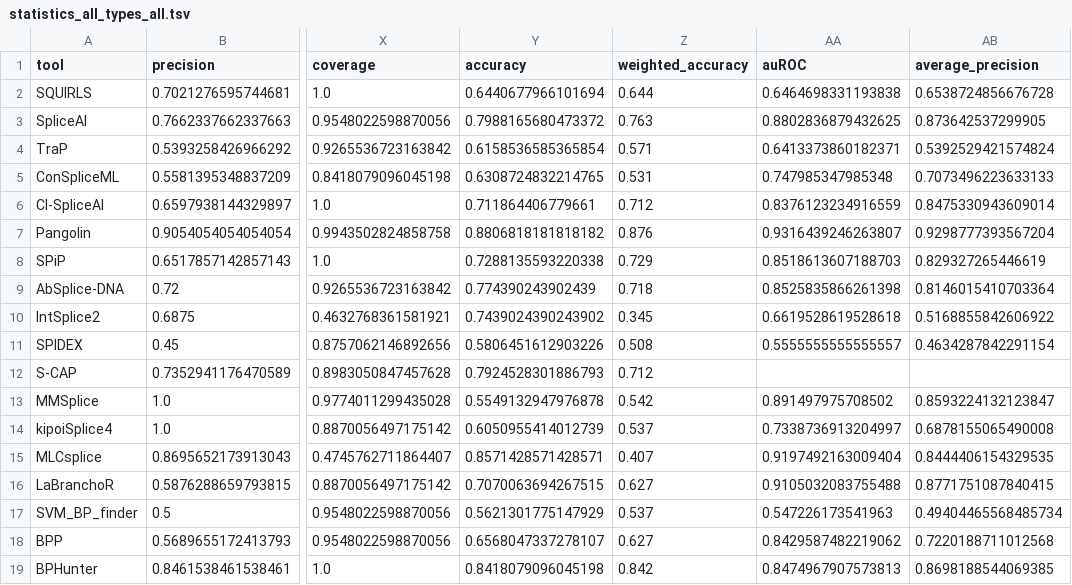
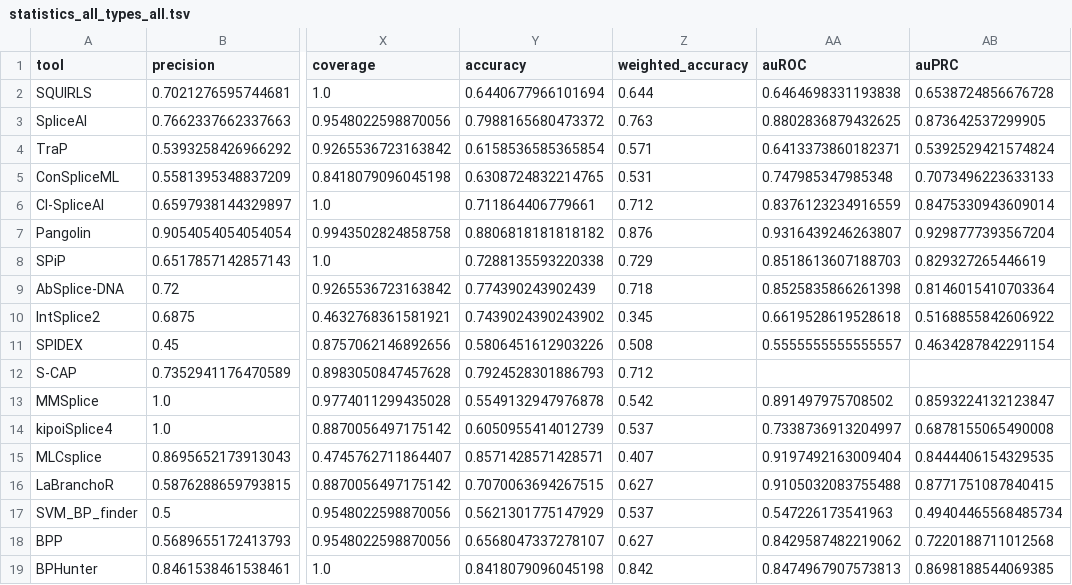
Before and after one commit to PedroBarbosa/DeepIntronic_Benchmark, a TSV file: data/splicing_altering/per_category/branchpoint_associated/statistics_all_types_all.tsv, drawn as a sheet; only a part is shown, gaps mark what is left out; the diff names each change by its address in the sheet, - before the commit and + after, or states it on an @@ line.

```diff
--- a/data/splicing_altering/per_category/branchpoint_associated/statistics_all_types_all.tsv
+++ b/data/splicing_altering/per_category/branchpoint_associated/statistics_all_types_all.tsv
-AB1: average_precision
+AB1: auPRC
```
Also changed, not shown: data/splicing_altering/per_category/partial_intron_retention/acceptor_associated/statistics_all_types_all.tsv, data/splicing_altering/per_category/partial_intron_retention/donor_downstream/statistics_all_types_all.tsv, 9 other files.
